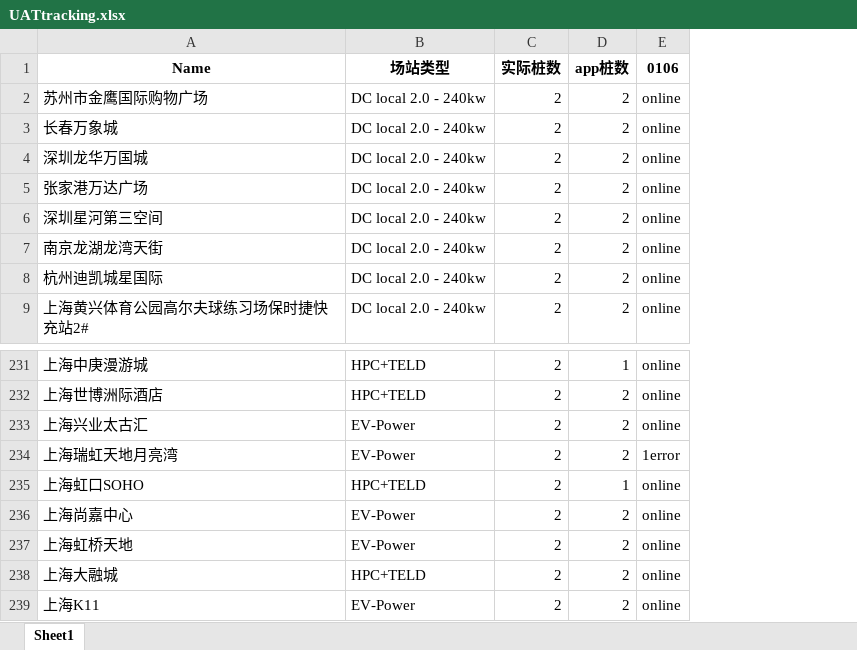
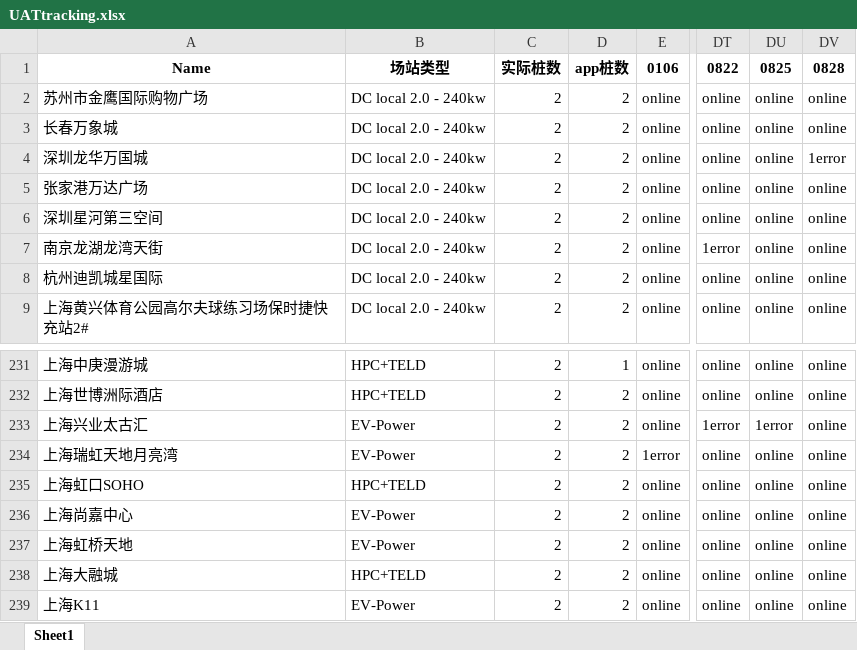
Before and after one commit to Codyyyyyyyy/Demo1, an Excel workbook: UATtracking.xlsx, sheet Sheet1, drawn as a sheet; only a part is shown, gaps mark what is left out; values as stored, in another font and other column widths than the file's, no borders; the diff names each change by its address in the sheet, - before the commit and + after, or states it on an @@ line.

```diff
--- a/UATtracking.xlsx (sheet Sheet1)
+++ b/UATtracking.xlsx (sheet Sheet1)
+column DT, rows 1-9: 0822 | online | online | online | online | online | 1error | online | online; rows 231-239: online | online | 1error | online | online | online | online | online | online
+column DU, rows 1-9: 0825 | online | online | online | online | online | online | online | online; rows 231-239: online | online | 1error | online | online | online | online | online | online
+column DV, rows 1-9: 0828 | online | online | 1error | online | online | online | online | online; rows 231-239: all online
-D235: 1
+D235: 2
```
Also changed, not shown: UATtracking - 2024.xlsx.
